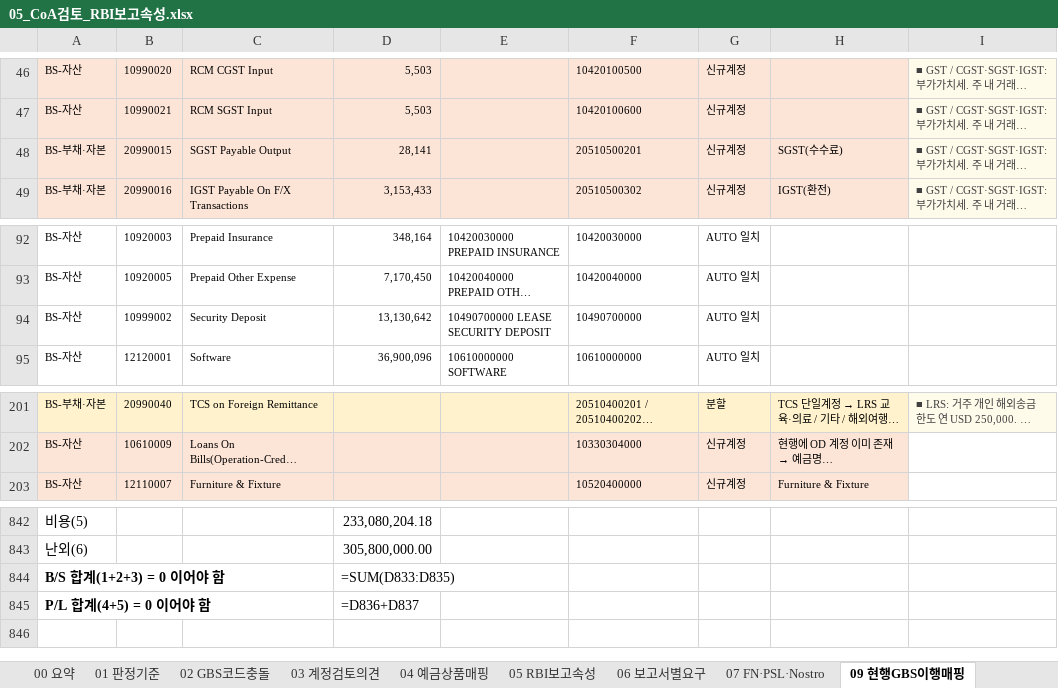
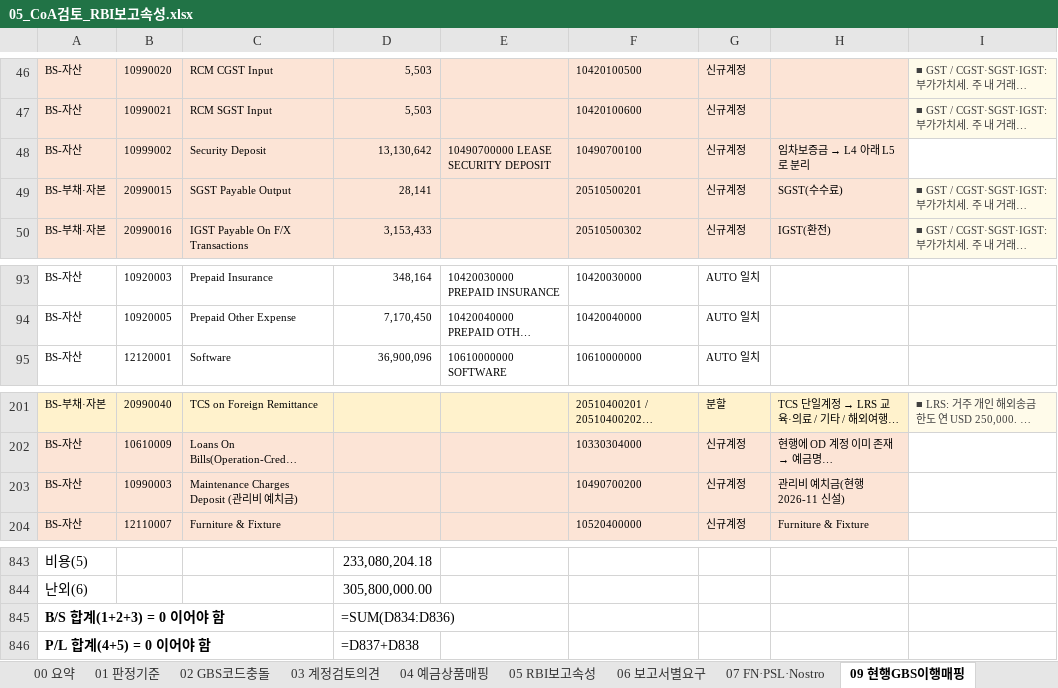
Before and after one commit to bellrubytiger-eng/Tradefinance, an Excel workbook: docs/05_CoA검토_RBI보고속성.xlsx, sheet 09 현행GBS이행매핑, drawn as a sheet; only a part is shown, gaps mark what is left out; long unchanged cells end in …; values as stored, in another font and other column widths than the file's, no borders; formulas without a stored value are shown as written; removed rows and columns are numbered as before the commit, all else as after; the diff names each change by its address in the sheet, - before the commit and + after, or states it on an @@ line.

```diff
--- a/docs/05_CoA검토_RBI보고속성.xlsx (sheet 09 현행GBS이행매핑)
+++ b/docs/05_CoA검토_RBI보고속성.xlsx (sheet 09 현행GBS이행매핑)
+row 48: BS-자산 | 10999002 | Security Deposit | 13,130,642 | 10490700000 LEASE SECURITY DEPOSIT | 10490700100 | 신규계정 | 임차보증금 → L4 아래 L5로 분리
-row 94: BS-자산 | 10999002 | Security Deposit | 13,130,642 | 10490700000 LEASE SECURITY DEPOSIT | 10490700000 | AUTO 일치
+row 203: BS-자산 | 10990003 | Maintenance Charges Deposit (관리비 예치금) |  |  | 10490700200 | 신규계정 | 관리비 예치금(현행 2026-11 신설)
-D845: =SUM(D833:D835)
+D845: =SUM(D834:D836)
-D846: =D836+D837
+D846: =D837+D838
```
Also changed, not shown: sheet 18 본점양식_인도반영, sheet 12 세무계정(TDS·TCS·GST), sheet 08 결정사항, sheet 03 계정검토의견, sheet 00 요약, docs/06_통합표준CoA_0930_인도지점반영.xlsx, 6 other files.
